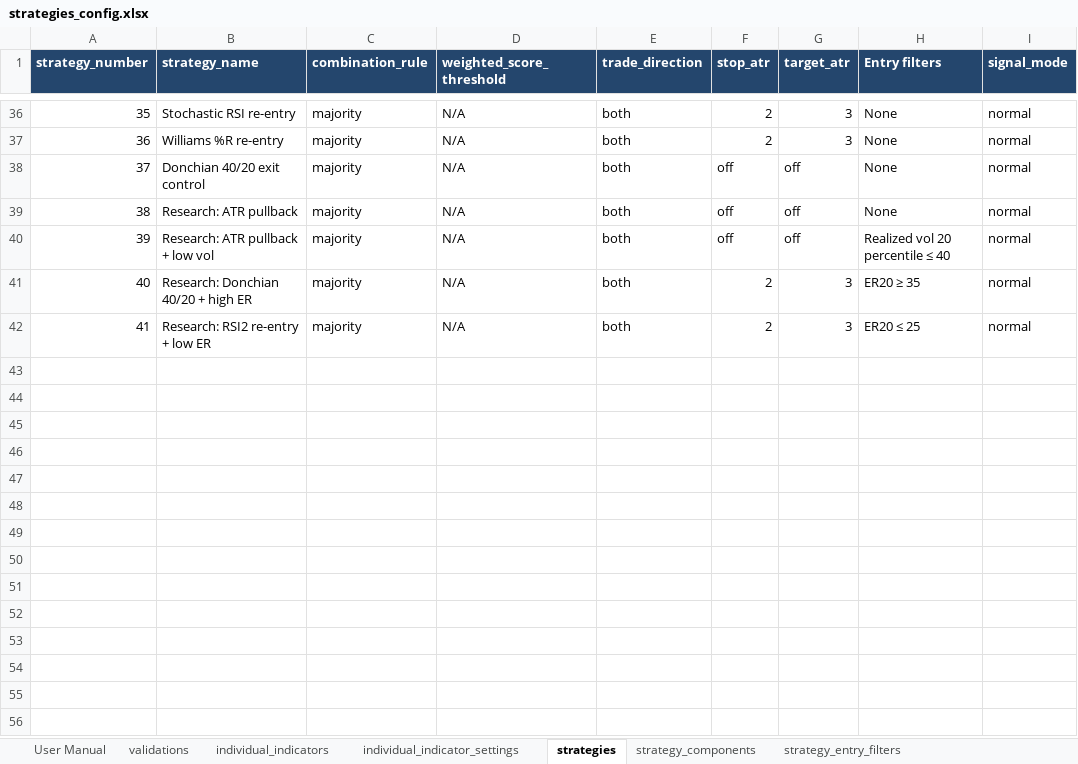
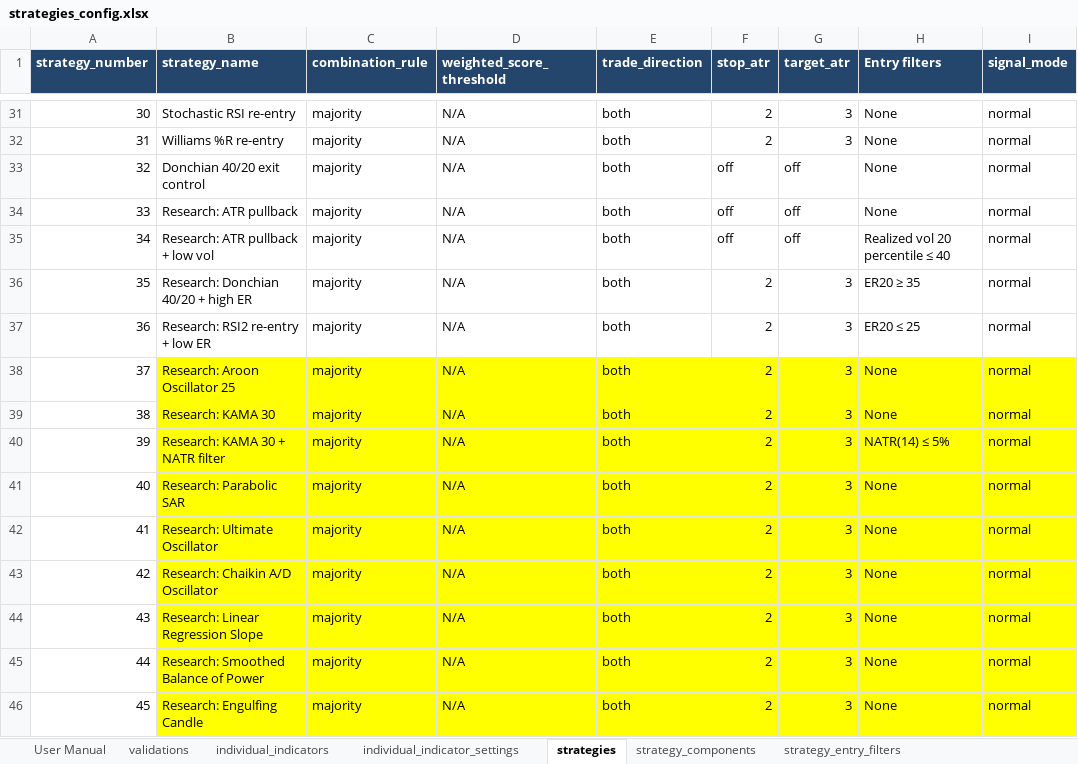
Before and after one commit to 123pieter/super_indicator, an Excel workbook: research_configs/strategies_config.xlsx, sheet strategies, drawn as a sheet; only a part is shown, gaps mark what is left out; values as stored, in another font and other column widths than the file's, no borders; charts and pictures not drawn; the diff covers the shown part only; the diff names each change by its address in the sheet, - before the commit and + after, or states it on an @@ line.

```diff
--- a/research_configs/strategies_config.xlsx (sheet strategies)
+++ b/research_configs/strategies_config.xlsx (sheet strategies)
@@ column A (strategy_number) renumbered between rows 2 and 37 @@
+row 38: 37 | Research: Aroon Oscillator 25 | majority | N/A | both | 2 | 3 | None | normal
+row 39: 38 | Research: KAMA 30 | majority | N/A | both | 2 | 3 | None | normal
+row 40: 39 | Research: KAMA 30 + NATR filter | majority | N/A | both | 2 | 3 | NATR(14) ≤ 5% | normal
+row 41: 40 | Research: Parabolic SAR | majority | N/A | both | 2 | 3 | None | normal
+row 42: 41 | Research: Ultimate Oscillator | majority | N/A | both | 2 | 3 | None | normal
+row 43: 42 | Research: Chaikin A/D Oscillator | majority | N/A | both | 2 | 3 | None | normal
+row 44: 43 | Research: Linear Regression Slope | majority | N/A | both | 2 | 3 | None | normal
+row 45: 44 | Research: Smoothed Balance of Power | majority | N/A | both | 2 | 3 | None | normal
+row 46: 45 | Research: Engulfing Candle | majority | N/A | both | 2 | 3 | None | normal
```
Also changed, not shown: 5 removed rows and 12 edited cells elsewhere in this sheet, sheet individual_indicator_settings, sheet strategy_components, sheet strategy_entry_filters, sheet individual_indicators, sheet User Manual, formulas that keep their value, charts or pictures, 18 other files.
